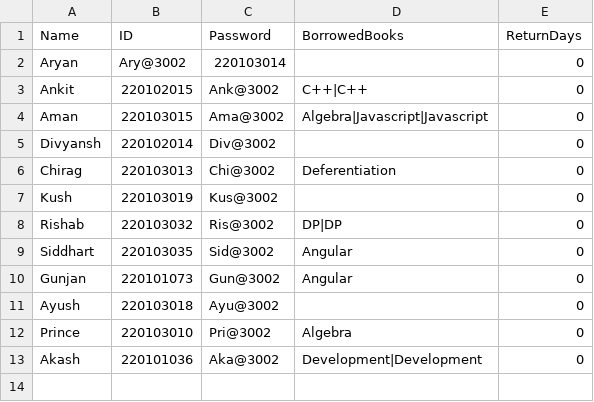
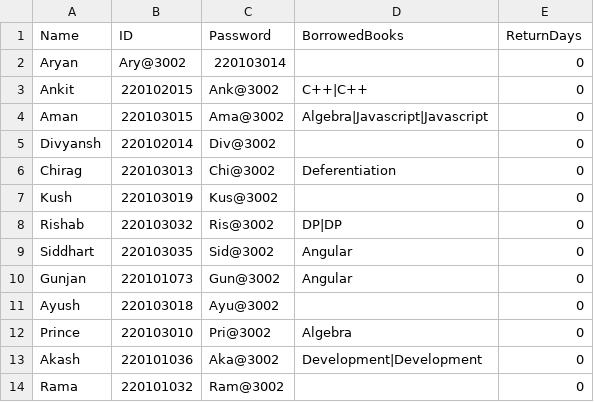
Before and after one commit to Aryankashyap3002/LibraryManagementGUI, a CSV file: students.csv, drawn as a sheet.

```diff
--- a/students.csv
+++ b/students.csv
@@ -13 +13,2 @@ Prince,220103010,Pri@3002,Algebra,0
 Akash,220101036,Aka@3002,Development|Development,0
+Rama,220101032,Ram@3002,,0
```
Also changed, not shown: issues.csv, 8 other files.
